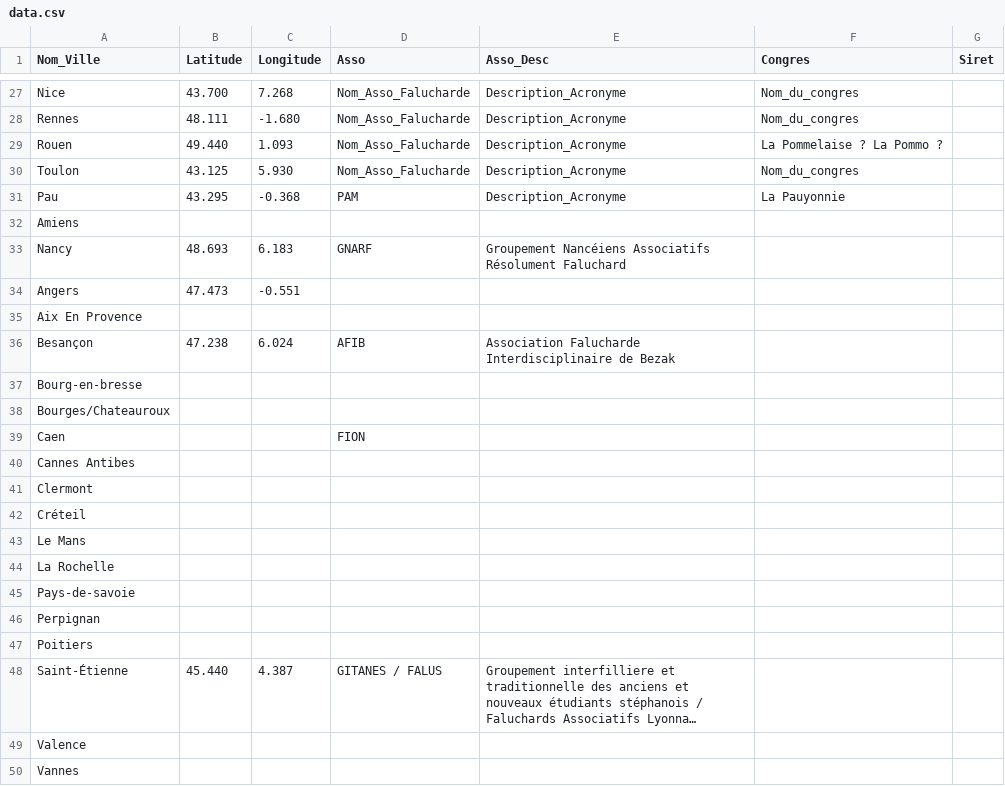
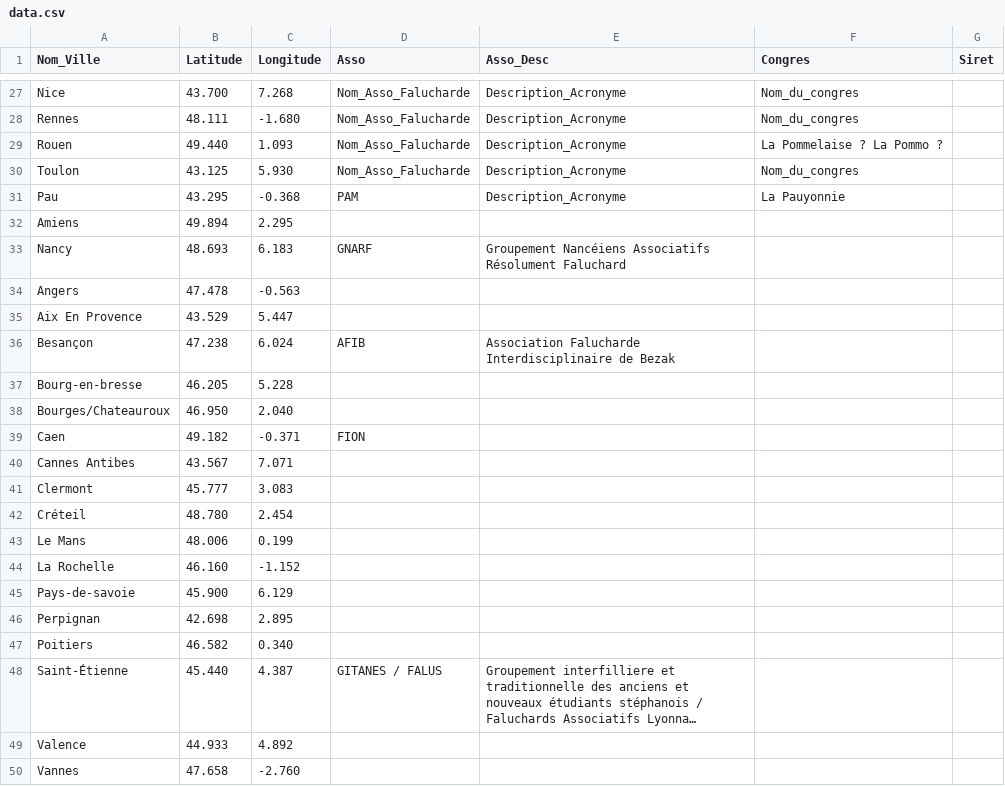
Before and after one commit to Proxcom/FALUCHE, a CSV file: data.csv, drawn as a sheet; only a part is shown, gaps mark what is left out; long unchanged cells end in …; the diff covers the shown part only; the diff names each change by its address in the sheet, - before the commit and + after, or states it on an @@ line.

Commit message:
Test_Update csv

```diff
--- a/data.csv
+++ b/data.csv
-B32 (Latitude): (empty)
+B32 (Latitude): 49.894
-C32 (Longitude): (empty)
+C32 (Longitude): 2.295
-B34 (Latitude): 47.473
+B34 (Latitude): 47.478
-C34 (Longitude): -0.551
+C34 (Longitude): -0.563
-B35 (Latitude): (empty)
+B35 (Latitude): 43.529
-C35 (Longitude): (empty)
+C35 (Longitude): 5.447
-B37 (Latitude): (empty)
+B37 (Latitude): 46.205
-C37 (Longitude): (empty)
+C37 (Longitude): 5.228
-B38 (Latitude): (empty)
+B38 (Latitude): 46.950
-C38 (Longitude): (empty)
+C38 (Longitude): 2.040
-B39 (Latitude): (empty)
+B39 (Latitude): 49.182
-C39 (Longitude): (empty)
+C39 (Longitude): -0.371
-B40 (Latitude): (empty)
+B40 (Latitude): 43.567
-C40 (Longitude): (empty)
+C40 (Longitude): 7.071
-B41 (Latitude): (empty)
+B41 (Latitude): 45.777
-C41 (Longitude): (empty)
+C41 (Longitude): 3.083
-B42 (Latitude): (empty)
+B42 (Latitude): 48.780
-C42 (Longitude): (empty)
+C42 (Longitude): 2.454
-B43 (Latitude): (empty)
+B43 (Latitude): 48.006
-C43 (Longitude): (empty)
+C43 (Longitude): 0.199
-B44 (Latitude): (empty)
+B44 (Latitude): 46.160
-C44 (Longitude): (empty)
+C44 (Longitude): -1.152
-B45 (Latitude): (empty)
+B45 (Latitude): 45.900
-C45 (Longitude): (empty)
+C45 (Longitude): 6.129
-B46 (Latitude): (empty)
+B46 (Latitude): 42.698
-C46 (Longitude): (empty)
+C46 (Longitude): 2.895
-B47 (Latitude): (empty)
+B47 (Latitude): 46.582
-C47 (Longitude): (empty)
+C47 (Longitude): 0.340
-B49 (Latitude): (empty)
+B49 (Latitude): 44.933
-C49 (Longitude): (empty)
+C49 (Longitude): 4.892
-B50 (Latitude): (empty)
+B50 (Latitude): 47.658
-C50 (Longitude): (empty)
+C50 (Longitude): -2.760
```
Also changed, not shown: 8 edited cells elsewhere in this file.
